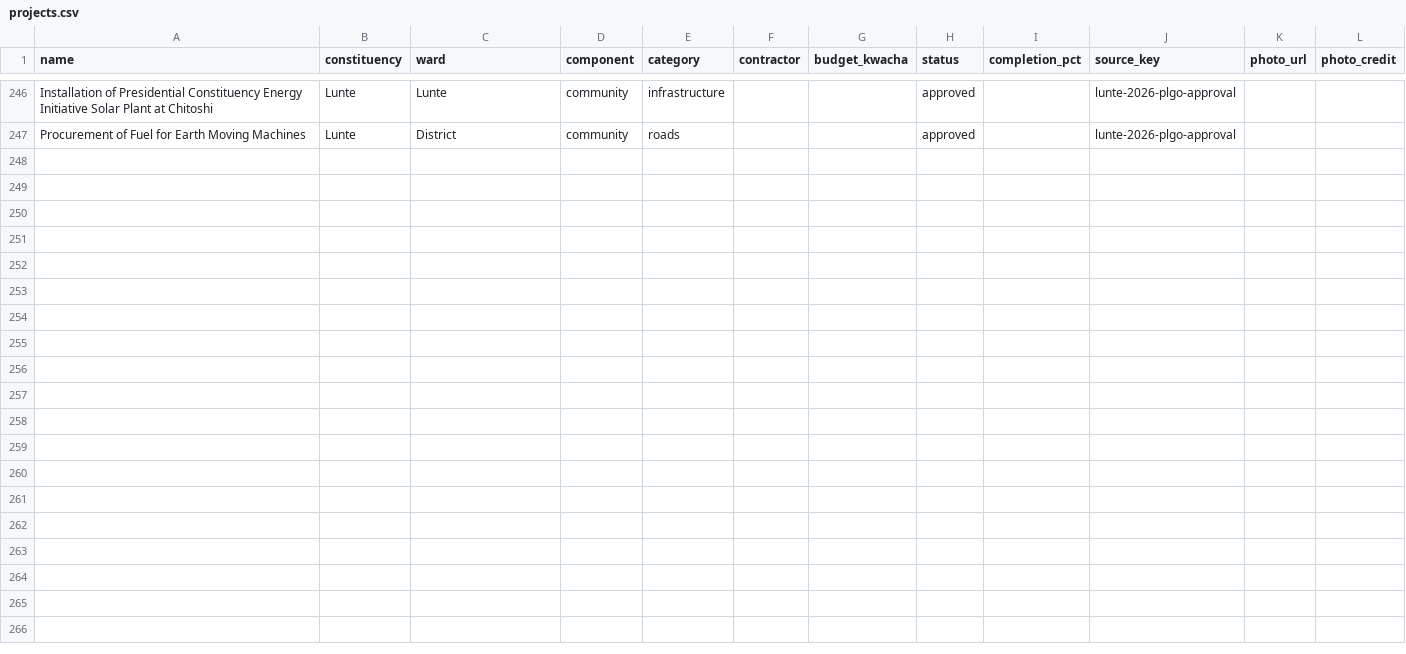
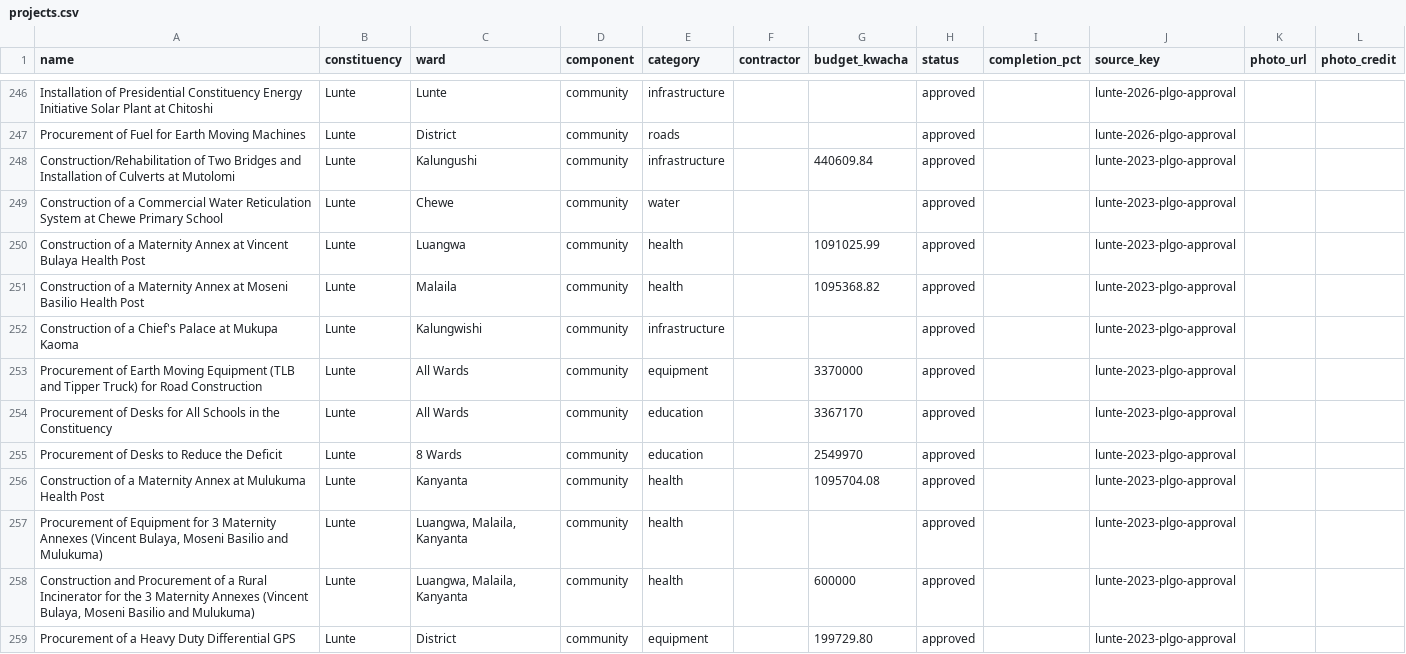
Before and after one commit to munemoii/zambia-cdf-tracker, a CSV file: model/expansion/northern/projects.csv, drawn as a sheet; only a part is shown, gaps mark what is left out; the diff names each change by its address in the sheet, - before the commit and + after, or states it on an @@ line.

Commit message:
CDF update: Lunte FY2023 PLGO-approved list landed (12 rows, source 684; 2 overlap rows held — Strong Room vs DB 3887, Mutelya Phase 2 vs DB 3873); record 4,165 -> 4,177, named completed unchanged 1,068, held 898 -> 900

```diff
--- a/model/expansion/northern/projects.csv
+++ b/model/expansion/northern/projects.csv
+row 248: Construction/Rehabilitation of Two Bridges and Installation of Culverts at Mutolomi | Lunte | Kalungushi | community | infrastructure |  | 440609.84 | approved |  | lunte-2023-plgo-approval
+row 249: Construction of a Commercial Water Reticulation System at Chewe Primary School | Lunte | Chewe | community | water |  |  | approved |  | lunte-2023-plgo-approval
+row 250: Construction of a Maternity Annex at Vincent Bulaya Health Post | Lunte | Luangwa | community | health |  | 1091025.99 | approved |  | lunte-2023-plgo-approval
+row 251: Construction of a Maternity Annex at Moseni Basilio Health Post | Lunte | Malaila | community | health |  | 1095368.82 | approved |  | lunte-2023-plgo-approval
+row 252: Construction of a Chief's Palace at Mukupa Kaoma | Lunte | Kalungwishi | community | infrastructure |  |  | approved |  | lunte-2023-plgo-approval
+row 253: Procurement of Earth Moving Equipment (TLB and Tipper Truck) for Road Construction | Lunte | All Wards | community | equipment |  | 3370000 | approved |  | lunte-2023-plgo-approval
+row 254: Procurement of Desks for All Schools in the Constituency | Lunte | All Wards | community | education |  | 3367170 | approved |  | lunte-2023-plgo-approval
+row 255: Procurement of Desks to Reduce the Deficit | Lunte | 8 Wards | community | education |  | 2549970 | approved |  | lunte-2023-plgo-approval
+row 256: Construction of a Maternity Annex at Mulukuma Health Post | Lunte | Kanyanta | community | health |  | 1095704.08 | approved |  | lunte-2023-plgo-approval
+row 257: Procurement of Equipment for 3 Maternity Annexes (Vincent Bulaya, Moseni Basilio and Mulukuma) | Lunte | Luangwa, Malaila, Kanyanta | community | health |  |  | approved |  | lunte-2023-plgo-approval
+row 258: Construction and Procurement of a Rural Incinerator for the 3 Maternity Annexes (Vincent Bulaya, Moseni Basilio and Mulukuma) | Lunte | Luangwa, Malaila, Kanyanta | community | health |  | 600000 | approved |  | lunte-2023-plgo-approval
+row 259: Procurement of a Heavy Duty Differential GPS | Lunte | District | community | equipment |  | 199729.80 | approved |  | lunte-2023-plgo-approval
```
Also changed, not shown: model/expansion/northern/held.csv, model/expansion/northern/sources.csv, 22 other files.
